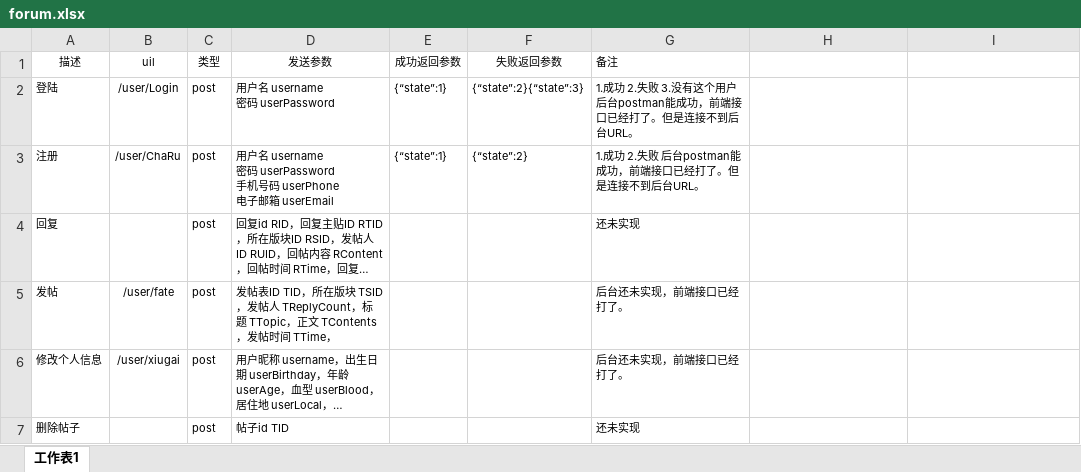
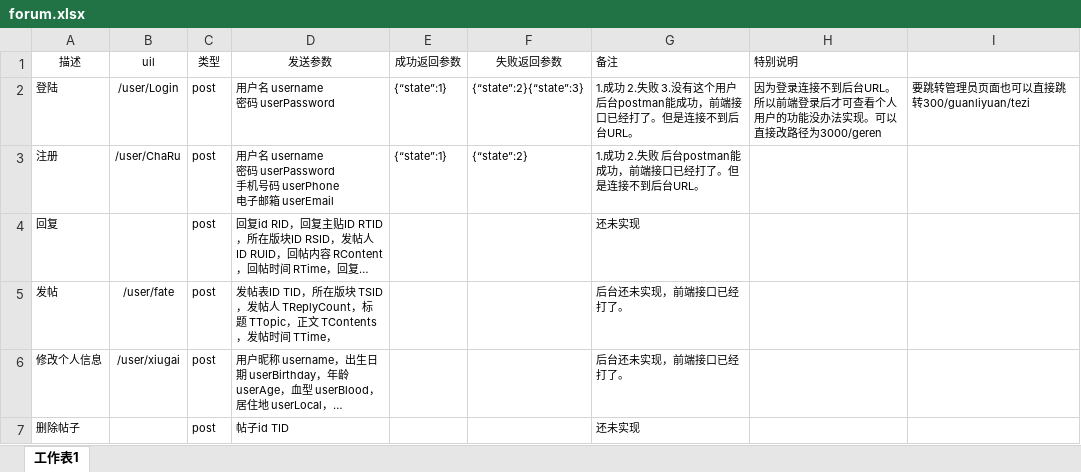
Before and after one commit to happy-ryh/forum, an Excel workbook: forum.xlsx, sheet 工作表1, drawn as a sheet; only a part is shown; long unchanged cells end in …; values as stored, in another font and other column widths than the file's, no borders; the diff names each change by its address in the sheet, - before the commit and + after, or states it on an @@ line.

```diff
--- a/forum.xlsx (sheet 工作表1)
+++ b/forum.xlsx (sheet 工作表1)
-H1: (empty)
+H1: 特别说明
-H2 (特别说明): (empty)
+H2 (特别说明): 因为登录连接不到后台URL。所以前端登录后才可查看个人用户的功能没办法实现。可以直接改路径为3000/geren
-I2: (empty)
+I2: 要跳转管理员页面也可以直接跳转300/guanliyuan/tezi
```
Also changed, not shown: charts or pictures, 4 other files.
